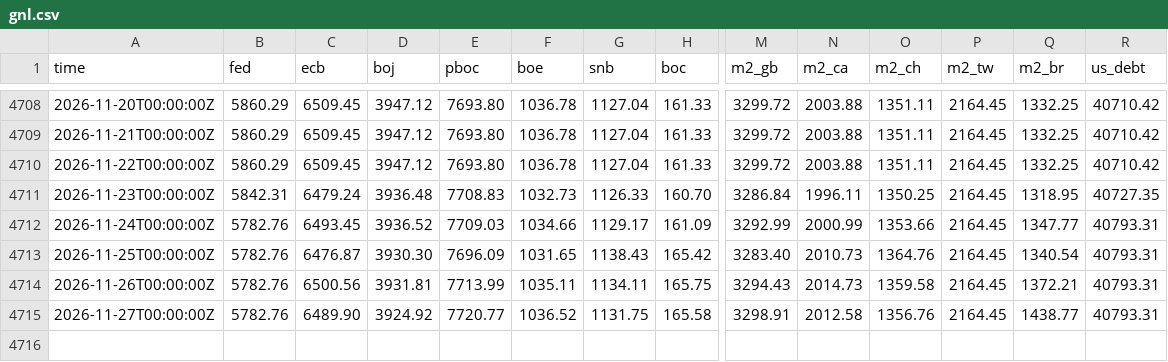
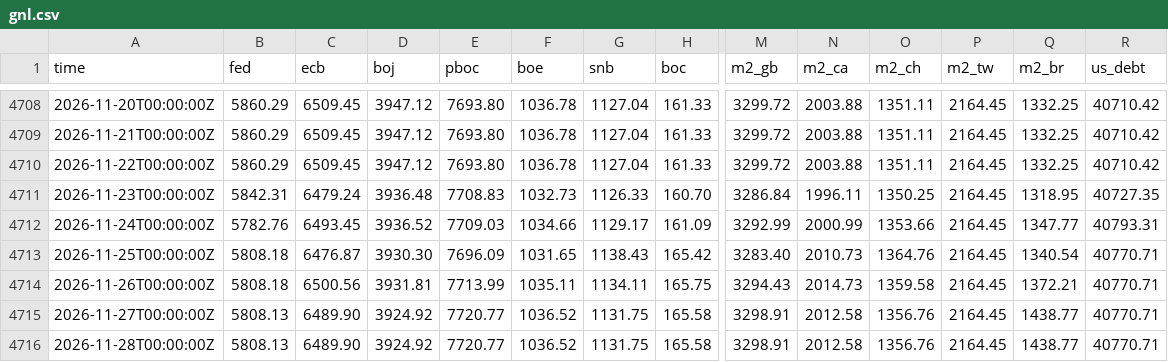
Before and after one commit to GnocchisCrypto/gnl-liquidity-data, a CSV file: gnl.csv, drawn as a sheet; only a part is shown, gaps mark what is left out; rows hold the shown columns only; the diff names each change by its address in the sheet, - before the commit and + after, or states it on an @@ line.

```diff
--- a/gnl.csv
+++ b/gnl.csv
-B4713:B4714 (fed): 5782.76
+B4713:B4714 (fed): 5808.18
-R4713:R4715 (us_debt): 40793.31
+R4713:R4715 (us_debt): 40770.71
-B4715 (fed): 5782.76
+B4715 (fed): 5808.13
+row 4716: 2026-11-28T00:00:00Z | 5808.13 | 6489.90 | 3924.92 | 7720.77 | 1036.52 | 1131.75 | 165.58 | 3298.91 | 2012.58 | 1356.76 | 2164.45 | 1438.77 | 40770.71
```
Also changed, not shown: 1 other file.
